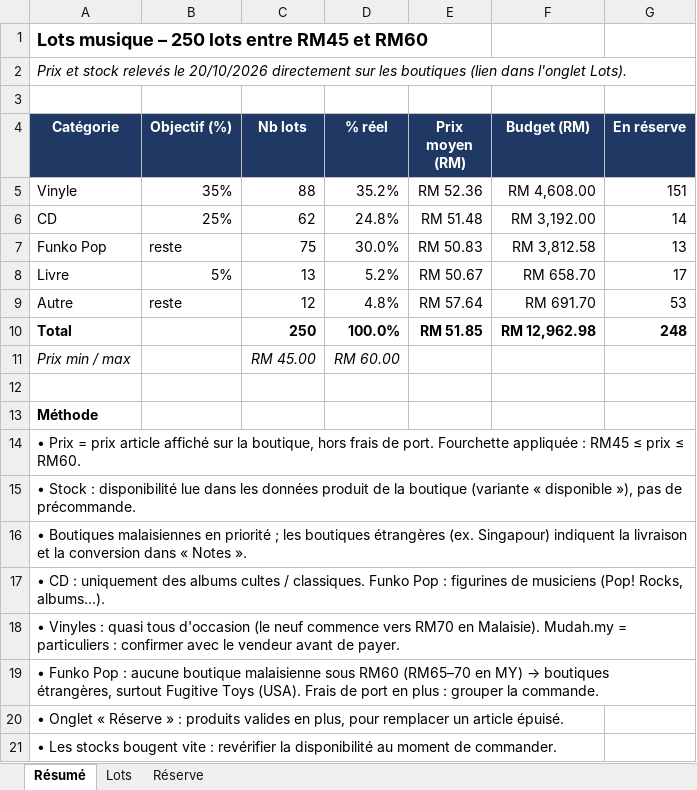
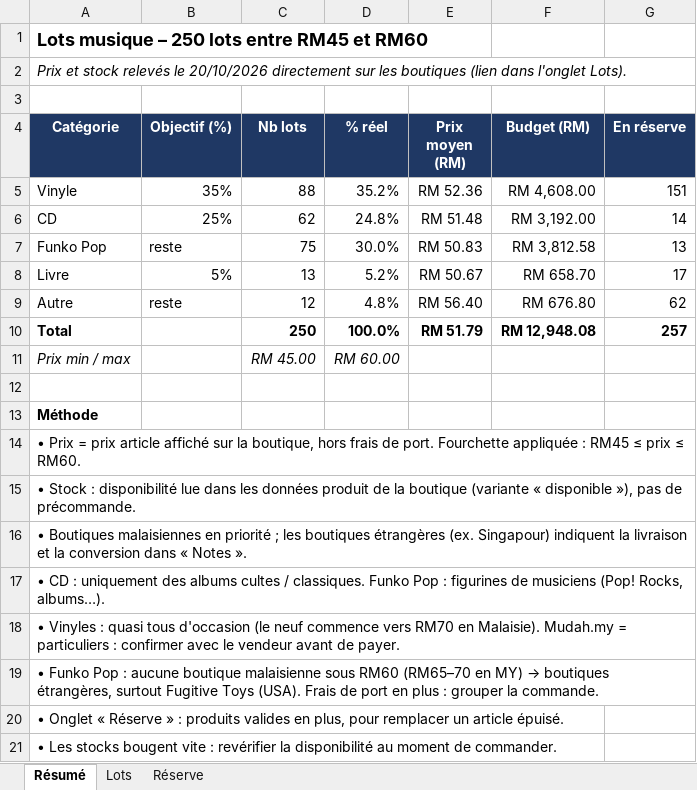
Before and after one commit to nael-create/listcollektr, an Excel workbook: Lots_Musique_250_RM45-60.xlsx, sheet Résumé, drawn as a sheet; values as stored, in another font and other column widths than the file's, no borders; the diff names each change by its address in the sheet, - before the commit and + after, or states it on an @@ line.

```diff
--- a/Lots_Musique_250_RM45-60.xlsx (sheet Résumé)
+++ b/Lots_Musique_250_RM45-60.xlsx (sheet Résumé)
-E9 (Prix moyen (RM)): RM 57.64
+E9 (Prix moyen (RM)): RM 56.40
-F9 (Budget (RM)): RM 691.70
+F9 (Budget (RM)): RM 676.80
-G9 (En réserve): 53
+G9 (En réserve): 62
-E10 (Prix moyen (RM)): RM 51.85
+E10 (Prix moyen (RM)): RM 51.79
-F10 (Budget (RM)): RM 12,962.98
+F10 (Budget (RM)): RM 12,948.08
-G10 (En réserve): 248
+G10 (En réserve): 257
```
Also changed, not shown: sheet Réserve, sheet Lots, 4 other files.
